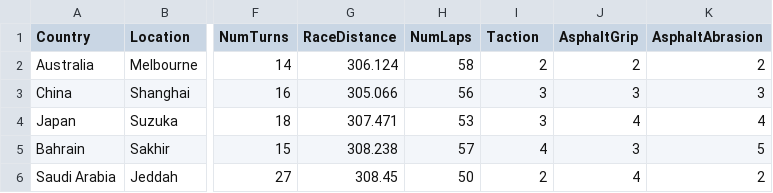
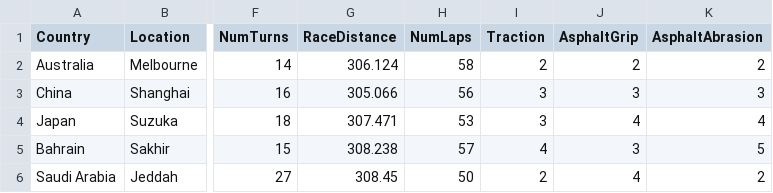
Before and after one commit to luk3luca/ML_F1, a CSV file: f1_unique_circuits_complete.csv, drawn as a sheet; only a part is shown, gaps mark what is left out; the diff names each change by its address in the sheet, - before the commit and + after, or states it on an @@ line.

Commit message:
features_race dataframe

```diff
--- a/f1_unique_circuits_complete.csv
+++ b/f1_unique_circuits_complete.csv
-I1: Taction
+I1: Traction
```
Also changed, not shown: features_laps_encoded_p3.csv, 17 other files.
